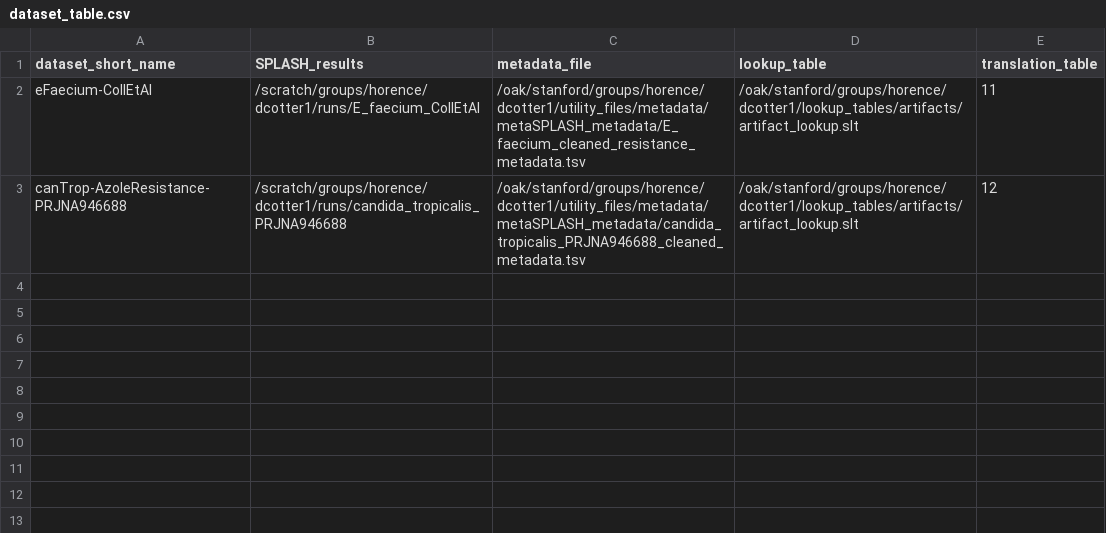
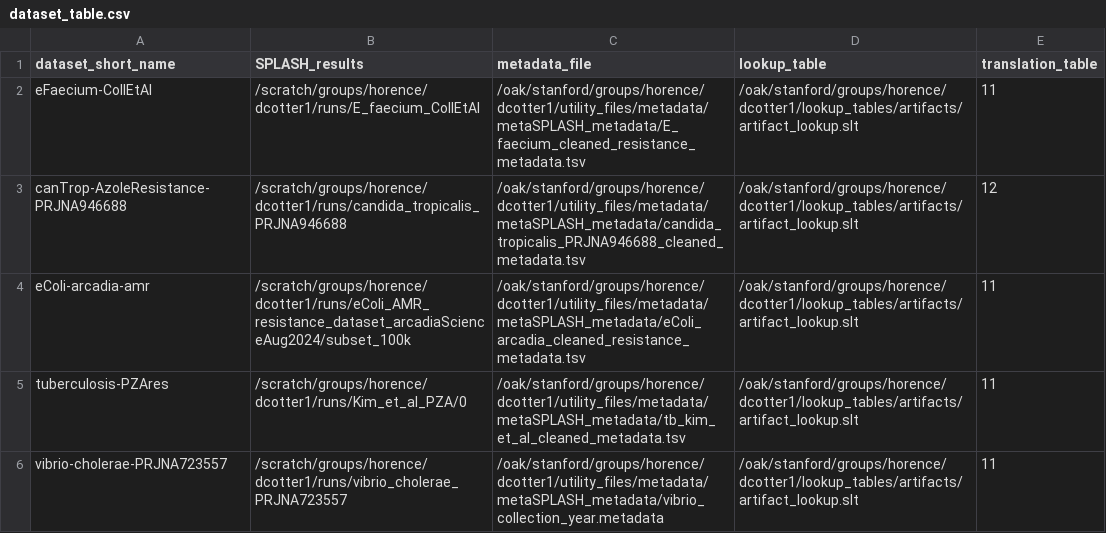
Before and after one commit to chstellar/flash26, a CSV file: dataset_table.csv, drawn as a sheet; the diff names each change by its address in the sheet, - before the commit and + after, or states it on an @@ line.

Commit message:
update datasets

```diff
--- a/dataset_table.csv
+++ b/dataset_table.csv
+row 4: eColi-arcadia-amr | /scratch/groups/horence/dcotter1/runs/eColi_AMR_resistance_dataset_arcadiaScienceAug2024/subset_100k | /oak/stanford/groups/horence/dcotter1/utility_files/metadata/metaSPLASH_metadata/eColi_arcadia_cleaned_resistance_metadata.tsv | /oak/stanford/groups/horence/dcotter1/lookup_tables/artifacts/artifact_lookup.slt | 11
+row 5: tuberculosis-PZAres | /scratch/groups/horence/dcotter1/runs/Kim_et_al_PZA/0 | /oak/stanford/groups/horence/dcotter1/utility_files/metadata/metaSPLASH_metadata/tb_kim_et_al_cleaned_metadata.tsv | /oak/stanford/groups/horence/dcotter1/lookup_tables/artifacts/artifact_lookup.slt | 11
+row 6: vibrio-cholerae-PRJNA723557 | /scratch/groups/horence/dcotter1/runs/vibrio_cholerae_PRJNA723557 | /oak/stanford/groups/horence/dcotter1/utility_files/metadata/metaSPLASH_metadata/vibrio_collection_year.metadata | /oak/stanford/groups/horence/dcotter1/lookup_tables/artifacts/artifact_lookup.slt | 11
```
Also changed, not shown: 1 other file.
